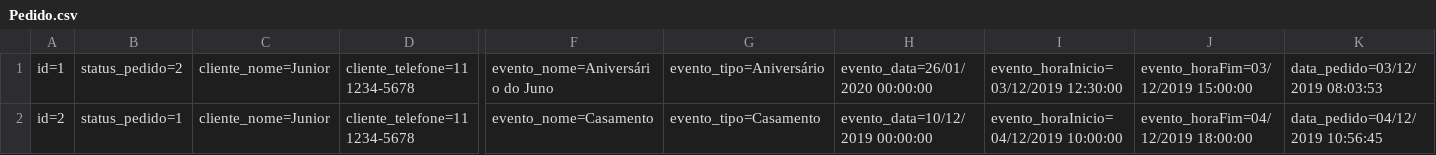
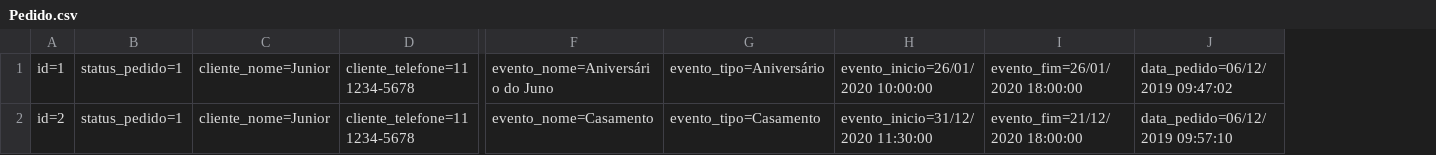
Before and after one commit to Jurandir-Junior/MVC, a CSV file: RoleTopMVC/Database/Pedido.csv, drawn as a sheet; only a part is shown, gaps mark what is left out; removed rows and columns are numbered as before the commit, all else as after; the diff names each change by its address in the sheet, - before the commit and + after, or states it on an @@ line.

```diff
--- a/RoleTopMVC/Database/Pedido.csv
+++ b/RoleTopMVC/Database/Pedido.csv
-column H, rows 1-2: evento_data=26/01/2020 00:00:00 | evento_data=10/12/2019 00:00:00
-column I, rows 1-2: evento_horaInicio=03/12/2019 12:30:00 | evento_horaInicio=04/12/2019 10:00:00
-column J, rows 1-2: evento_horaFim=03/12/2019 15:00:00 | evento_horaFim=04/12/2019 18:00:00
-column K, rows 1-2: data_pedido=03/12/2019 08:03:53 | data_pedido=04/12/2019 10:56:45
+column H, rows 1-2: evento_inicio=26/01/2020 10:00:00 | evento_inicio=31/12/2020 11:30:00
+column I, rows 1-2: evento_fim=26/01/2020 18:00:00 | evento_fim=21/12/2020 18:00:00
+column J, rows 1-2: data_pedido=06/12/2019 09:47:02 | data_pedido=06/12/2019 09:57:10
-B1: status_pedido=2
+B1: status_pedido=1
```
Also changed, not shown: 27 other files.
